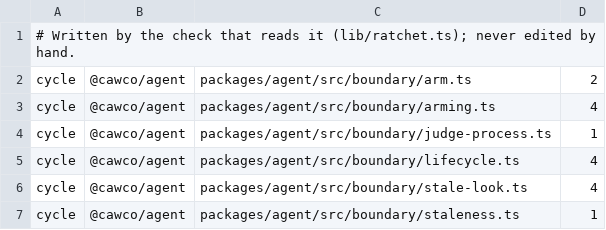
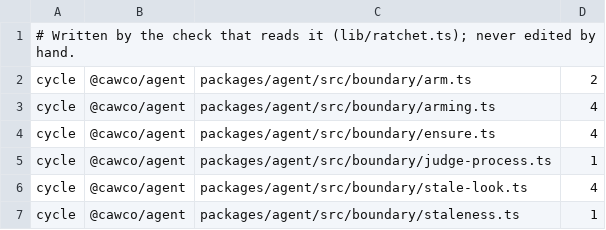
Before and after one commit to Bewinxed/cawco, a TSV file: scripts/import-rules.baseline.tsv, drawn as a sheet; only a part is shown.

```diff
--- a/scripts/import-rules.baseline.tsv
+++ b/scripts/import-rules.baseline.tsv
@@ -3,4 +3,4 @@ cycle	@cawco/agent	packages/agent/src/boundary/arm.ts	2
 cycle	@cawco/agent	packages/agent/src/boundary/arming.ts	4
+cycle	@cawco/agent	packages/agent/src/boundary/ensure.ts	4
 cycle	@cawco/agent	packages/agent/src/boundary/judge-process.ts	1
-cycle	@cawco/agent	packages/agent/src/boundary/lifecycle.ts	4
 cycle	@cawco/agent	packages/agent/src/boundary/stale-look.ts	4
```
Also changed, not shown: 13 other files.
